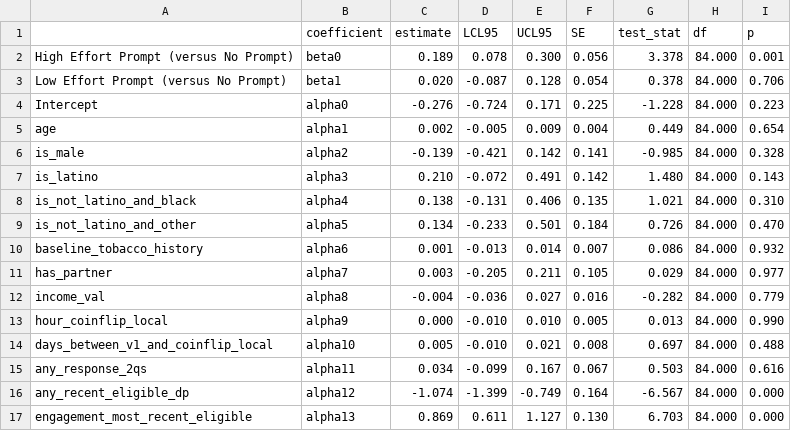
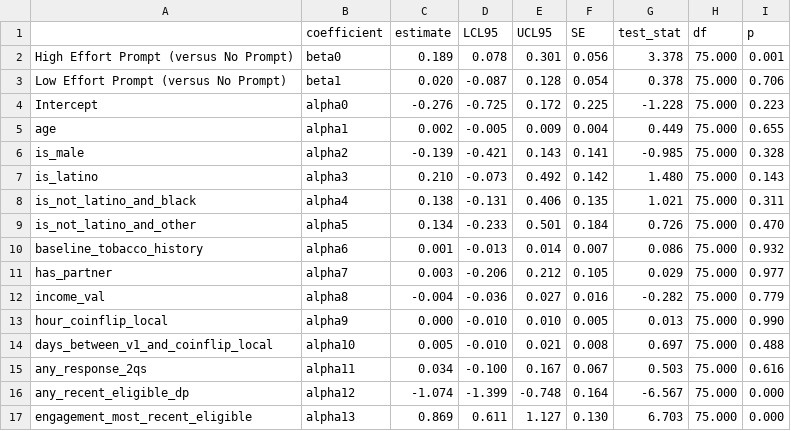
Before and after one commit to jamieyap/MARS-Repository-Primary-Aim, a CSV file: analysis-complete-case/formatted-output/H2/log_risk_ratio_scale_H2.csv, drawn as a sheet.

```diff
--- a/analysis-complete-case/formatted-output/H2/log_risk_ratio_scale_H2.csv
+++ b/analysis-complete-case/formatted-output/H2/log_risk_ratio_scale_H2.csv
@@ -1,17 +1,17 @@
 "","coefficient","estimate","LCL95","UCL95","SE","test_stat","df","p"
-"High Effort Prompt (versus No Prompt)","beta0"," 0.189"," 0.078"," 0.300","0.056"," 3.378","84.000","0.001"
-"Low Effort Prompt (versus No Prompt)","beta1"," 0.020","-0.087"," 0.128","0.054"," 0.378","84.000","0.706"
-"Intercept","alpha0","-0.276","-0.724"," 0.171","0.225","-1.228","84.000","0.223"
-"age","alpha1"," 0.002","-0.005"," 0.009","0.004"," 0.449","84.000","0.654"
-"is_male","alpha2","-0.139","-0.421"," 0.142","0.141","-0.985","84.000","0.328"
-"is_latino","alpha3"," 0.210","-0.072"," 0.491","0.142"," 1.480","84.000","0.143"
-"is_not_latino_and_black","alpha4"," 0.138","-0.131"," 0.406","0.135"," 1.021","84.000","0.310"
-"is_not_latino_and_other","alpha5"," 0.134","-0.233"," 0.501","0.184"," 0.726","84.000","0.470"
-"baseline_tobacco_history","alpha6"," 0.001","-0.013"," 0.014","0.007"," 0.086","84.000","0.932"
-"has_partner","alpha7"," 0.003","-0.205"," 0.211","0.105"," 0.029","84.000","0.977"
-"income_val","alpha8","-0.004","-0.036"," 0.027","0.016","-0.282","84.000","0.779"
-"hour_coinflip_local","alpha9"," 0.000","-0.010"," 0.010","0.005"," 0.013","84.000","0.990"
-"days_between_v1_and_coinflip_local","alpha10"," 0.005","-0.010"," 0.021","0.008"," 0.697","84.000","0.488"
-"any_response_2qs","alpha11"," 0.034","-0.099"," 0.167","0.067"," 0.503","84.000","0.616"
-"any_recent_eligible_dp","alpha12","-1.074","-1.399","-0.749","0.164","-6.567","84.000","0.000"
-"engagement_most_recent_eligible","alpha13"," 0.869"," 0.611"," 1.127","0.130"," 6.703","84.000","0.000"
+"High Effort Prompt (versus No Prompt)","beta0"," 0.189"," 0.078"," 0.301","0.056"," 3.378","75.000","0.001"
+"Low Effort Prompt (versus No Prompt)","beta1"," 0.020","-0.087"," 0.128","0.054"," 0.378","75.000","0.706"
+"Intercept","alpha0","-0.276","-0.725"," 0.172","0.225","-1.228","75.000","0.223"
+"age","alpha1"," 0.002","-0.005"," 0.009","0.004"," 0.449","75.000","0.655"
+"is_male","alpha2","-0.139","-0.421"," 0.143","0.141","-0.985","75.000","0.328"
+"is_latino","alpha3"," 0.210","-0.073"," 0.492","0.142"," 1.480","75.000","0.143"
+"is_not_latino_and_black","alpha4"," 0.138","-0.131"," 0.406","0.135"," 1.021","75.000","0.311"
+"is_not_latino_and_other","alpha5"," 0.134","-0.233"," 0.501","0.184"," 0.726","75.000","0.470"
+"baseline_tobacco_history","alpha6"," 0.001","-0.013"," 0.014","0.007"," 0.086","75.000","0.932"
+"has_partner","alpha7"," 0.003","-0.206"," 0.212","0.105"," 0.029","75.000","0.977"
+"income_val","alpha8","-0.004","-0.036"," 0.027","0.016","-0.282","75.000","0.779"
+"hour_coinflip_local","alpha9"," 0.000","-0.010"," 0.010","0.005"," 0.013","75.000","0.990"
+"days_between_v1_and_coinflip_local","alpha10"," 0.005","-0.010"," 0.021","0.008"," 0.697","75.000","0.488"
+"any_response_2qs","alpha11"," 0.034","-0.100"," 0.167","0.067"," 0.503","75.000","0.616"
+"any_recent_eligible_dp","alpha12","-1.074","-1.399","-0.748","0.164","-6.567","75.000","0.000"
+"engagement_most_recent_eligible","alpha13"," 0.869"," 0.611"," 1.127","0.130"," 6.703","75.000","0.000"
```
Also changed, not shown: analysis-complete-case/formatted-output/H2/log_risk_ratio_scale_H2_linear_day.csv, analysis-complete-case/formatted-output/H2/log_risk_ratio_scale_H2_linear_day_contrast.csv, 45 other files.
